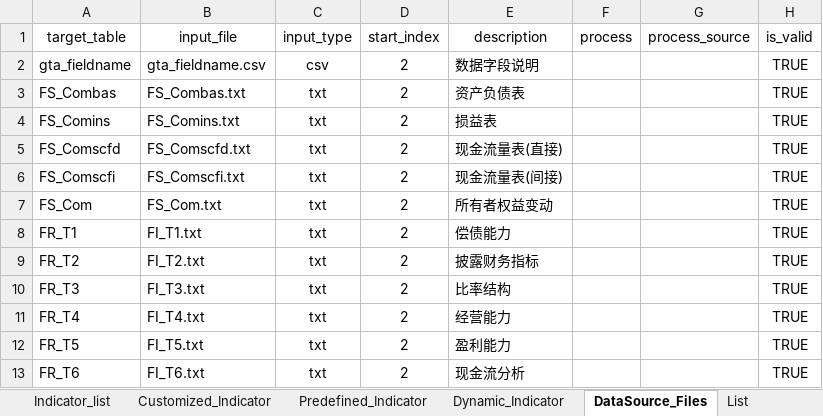
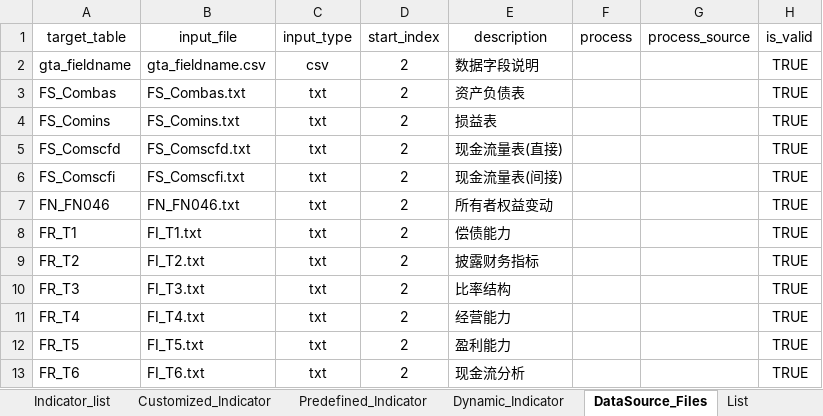
Before and after one commit to chriszheng2016/zstmodelr, an Excel workbook: inst/etc/gta_profile.xlsx, sheet DataSource_Files, drawn as a sheet; only a part is shown; values as stored, in another font and other column widths than the file's, no borders; table styles not drawn; the diff names each change by its address in the sheet, - before the commit and + after, or states it on an @@ line.

Commit message:
ENH: revise for replacing FS_Com with FN_FN046
** Target Table: FS_COM to FN_FN046

** Source file:FS_COM.txt to FN_FN046.txt

```diff
--- a/inst/etc/gta_profile.xlsx (sheet DataSource_Files)
+++ b/inst/etc/gta_profile.xlsx (sheet DataSource_Files)
-A7 (target_table): FS_Com
+A7 (target_table): FN_FN046
-B7 (input_file): FS_Com.txt
+B7 (input_file): FN_FN046.txt
```
Also changed, not shown: sheet Customized_Indicator, sheet Customized_Indicator (2).
